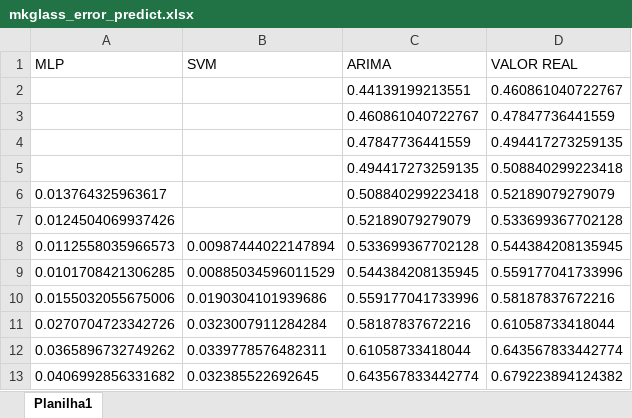
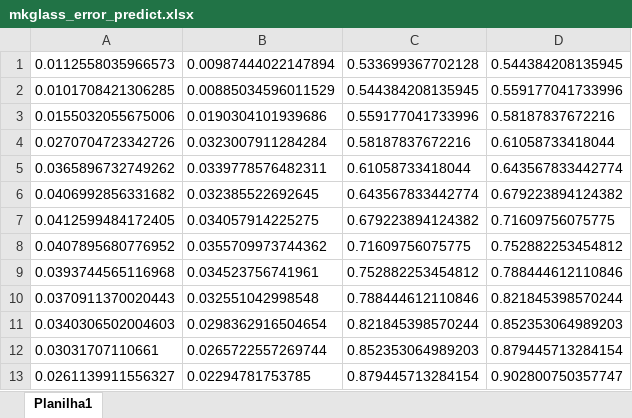
Before and after one commit to pedroqueiroga/programacao-genetica, an Excel workbook: Dados de Previsão/mkglass_error_predict.xlsx, sheet Planilha1, drawn as a sheet; only a part is shown; the shorter side is filled out with more unchanged rows; values as stored, in another font and other column widths than the file's, no borders; the diff names each change by its address in the sheet, - before the commit and + after, or states it on an @@ line.

```diff
--- a/Dados de Previsão/mkglass_error_predict.xlsx (sheet Planilha1)
+++ b/Dados de Previsão/mkglass_error_predict.xlsx (sheet Planilha1)
-row 1: MLP | SVM | ARIMA | VALOR REAL
-row 2:  |  | 0.44139199213551 | 0.460861040722767
-row 3:  |  | 0.460861040722767 | 0.47847736441559
-row 4:  |  | 0.47847736441559 | 0.494417273259135
-row 5:  |  | 0.494417273259135 | 0.508840299223418
-row 6: 0.013764325963617 |  | 0.508840299223418 | 0.52189079279079
-row 7: 0.0124504069937426 |  | 0.52189079279079 | 0.533699367702128
```
Also changed, not shown: Dados de Previsão/lynx_error_predict.xlsx, Dados de Previsão/sunspot_error_predict.xlsx, 1 other file.
